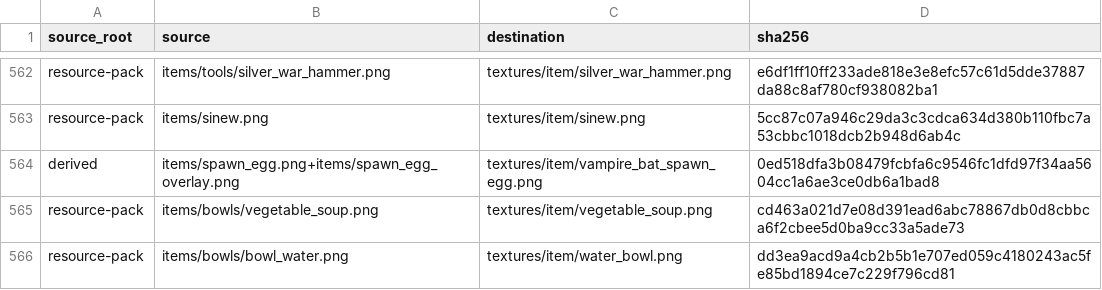
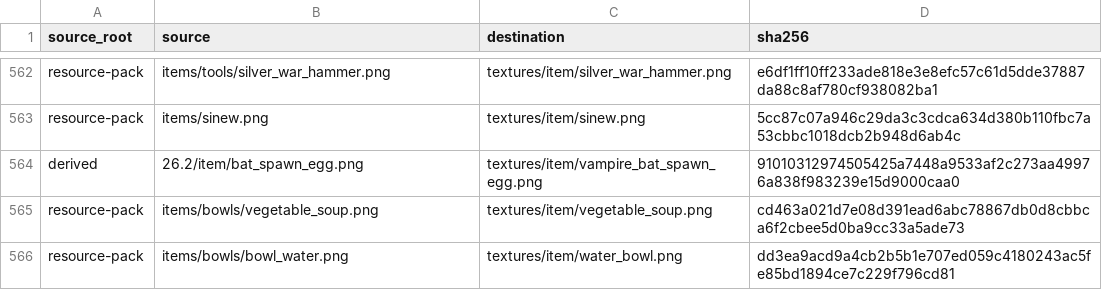
Before and after one commit to inxups/inf-x, a TSV file: src/main/resources/assets/infx/mite_texture_manifest.tsv, drawn as a sheet; only a part is shown, gaps mark what is left out; the diff covers the shown part only.

Commit message:
feat: replace spawn egg icons with spawn_egg pack and 26.2 vanilla
Use textures/item/spawn_egg assets for custom R196 mobs and Minecraft 26.2
spawn egg textures for r196 replacements, magma cube, and bat variants.
Refresh mite_texture_manifest derived hashes and CHANGELOG.

```diff
--- a/src/main/resources/assets/infx/mite_texture_manifest.tsv
+++ b/src/main/resources/assets/infx/mite_texture_manifest.tsv
@@ -563,3 +563,3 @@ resource-pack	items/tools/silver_war_hammer.png	textures/item/silver_war_hammer.
 resource-pack	items/sinew.png	textures/item/sinew.png	5cc87c07a946c29da3c3cdca634d380b110fbc7a53cbbc1018dcb2b948d6ab4c
-derived	items/spawn_egg.png+items/spawn_egg_overlay.png	textures/item/vampire_bat_spawn_egg.png	0ed518dfa3b08479fcbfa6c9546fc1dfd97f34aa5604cc1a6ae3ce0db6a1bad8
+derived	26.2/item/bat_spawn_egg.png	textures/item/vampire_bat_spawn_egg.png	91010312974505425a7448a9533af2c273aa49976a838f983239e15d9000caa0
 resource-pack	items/bowls/vegetable_soup.png	textures/item/vegetable_soup.png	cd463a021d7e08d391ead6abc78867db0d8cbbca6f2cbee5d0ba9cc33a5ade73
```
Also changed, not shown: 78 edited cells elsewhere in this file, 41 other files.
